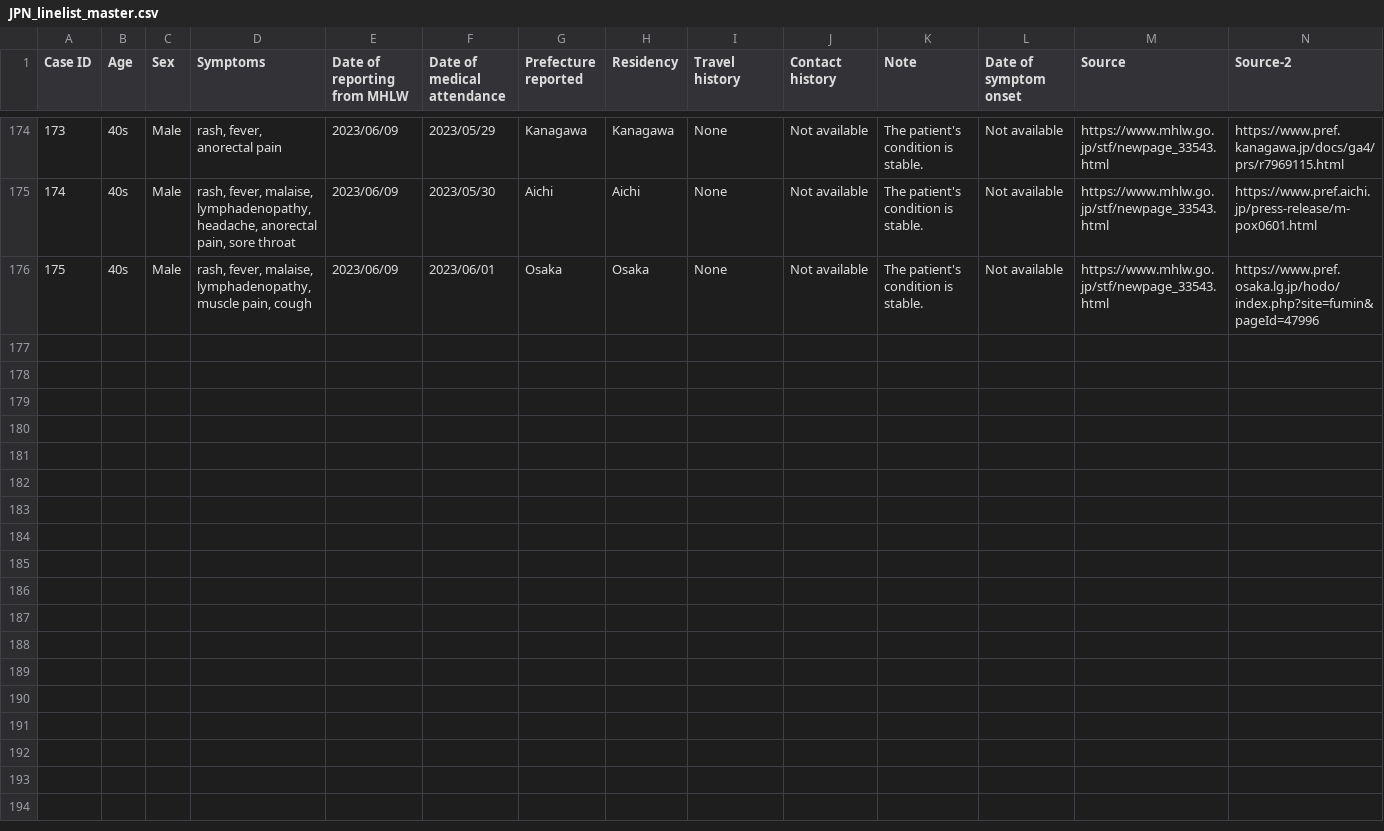
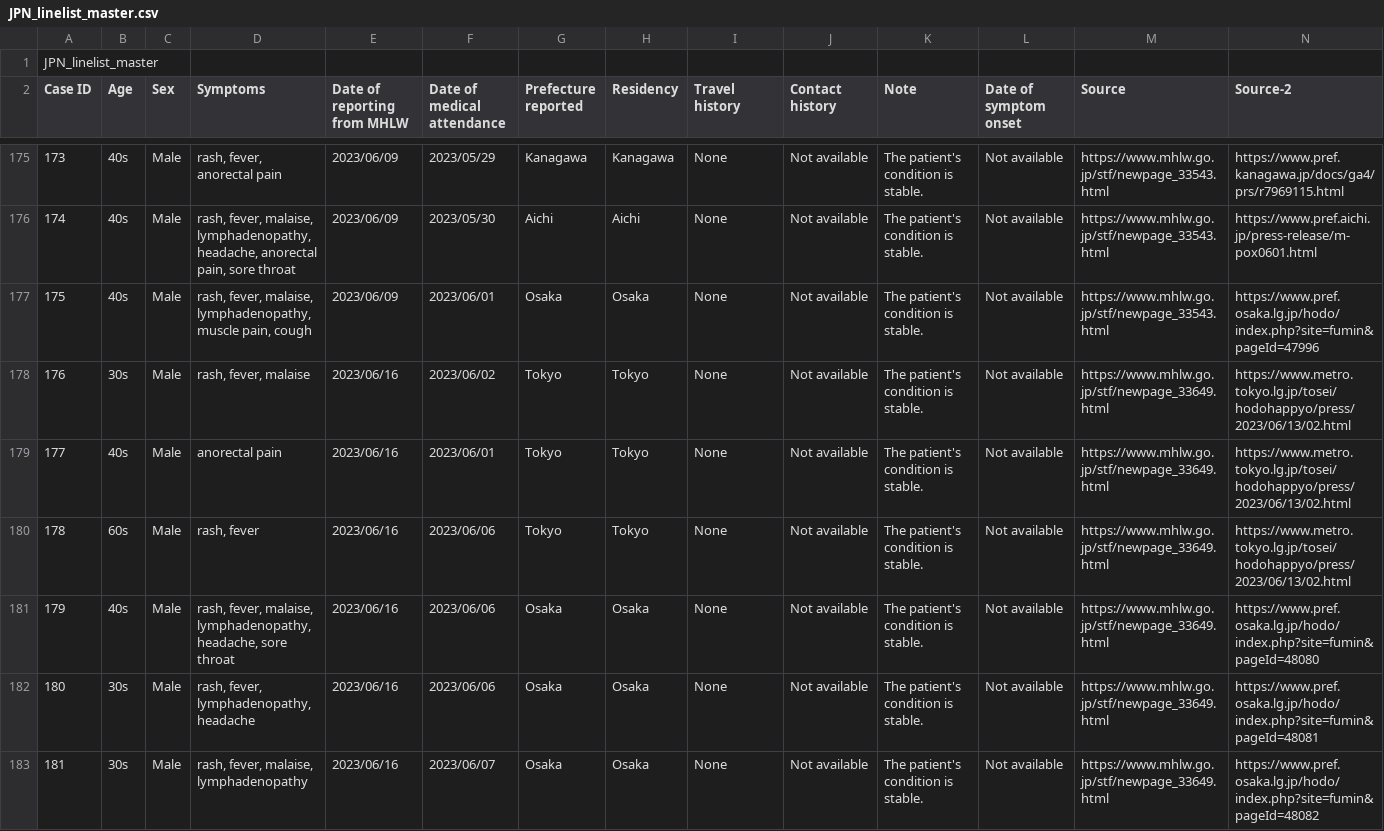
Before and after one commit to akira-endo/mpoxlinelist_JPN, a CSV file: data/JPN_linelist_master.csv, drawn as a sheet; only a part is shown, gaps mark what is left out; the diff names each change by its address in the sheet, - before the commit and + after, or states it on an @@ line.

Commit message:
JPN_linelist_master
Added information 16/06/2023

```diff
--- a/data/JPN_linelist_master.csv
+++ b/data/JPN_linelist_master.csv
+row 1: JPN_linelist_master
+row 178: 176 | 30s | Male | rash, fever, malaise | 2023/06/16 | 2023/06/02 | Tokyo | Tokyo | None | Not available | The patient's condition is stable. | Not available | https://www.mhlw.go.jp/stf/newpage_33649.html | https://www.metro.tokyo.lg.jp/tosei/hodohappyo/press/2023/06/13/02.html
+row 179: 177 | 40s | Male | anorectal pain | 2023/06/16 | 2023/06/01 | Tokyo | Tokyo | None | Not available | The patient's condition is stable. | Not available | https://www.mhlw.go.jp/stf/newpage_33649.html | https://www.metro.tokyo.lg.jp/tosei/hodohappyo/press/2023/06/13/02.html
+row 180: 178 | 60s | Male | rash, fever | 2023/06/16 | 2023/06/06 | Tokyo | Tokyo | None | Not available | The patient's condition is stable. | Not available | https://www.mhlw.go.jp/stf/newpage_33649.html | https://www.metro.tokyo.lg.jp/tosei/hodohappyo/press/2023/06/13/02.html
+row 181: 179 | 40s | Male | rash, fever, malaise, lymphadenopathy, headache, sore throat | 2023/06/16 | 2023/06/06 | Osaka | Osaka | None | Not available | The patient's condition is stable. | Not available | https://www.mhlw.go.jp/stf/newpage_33649.html | https://www.pref.osaka.lg.jp/hodo/index.php?site=fumin&pageId=48080
+row 182: 180 | 30s | Male | rash, fever, lymphadenopathy, headache | 2023/06/16 | 2023/06/06 | Osaka | Osaka | None | Not available | The patient's condition is stable. | Not available | https://www.mhlw.go.jp/stf/newpage_33649.html | https://www.pref.osaka.lg.jp/hodo/index.php?site=fumin&pageId=48081
+row 183: 181 | 30s | Male | rash, fever, malaise, lymphadenopathy | 2023/06/16 | 2023/06/07 | Osaka | Osaka | None | Not available | The patient's condition is stable. | Not available | https://www.mhlw.go.jp/stf/newpage_33649.html | https://www.pref.osaka.lg.jp/hodo/index.php?site=fumin&pageId=48082
```
